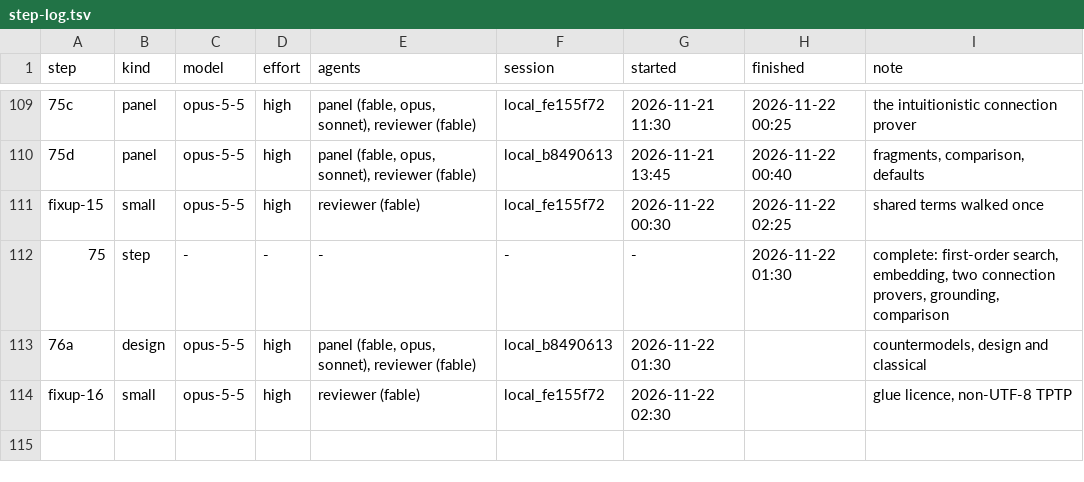
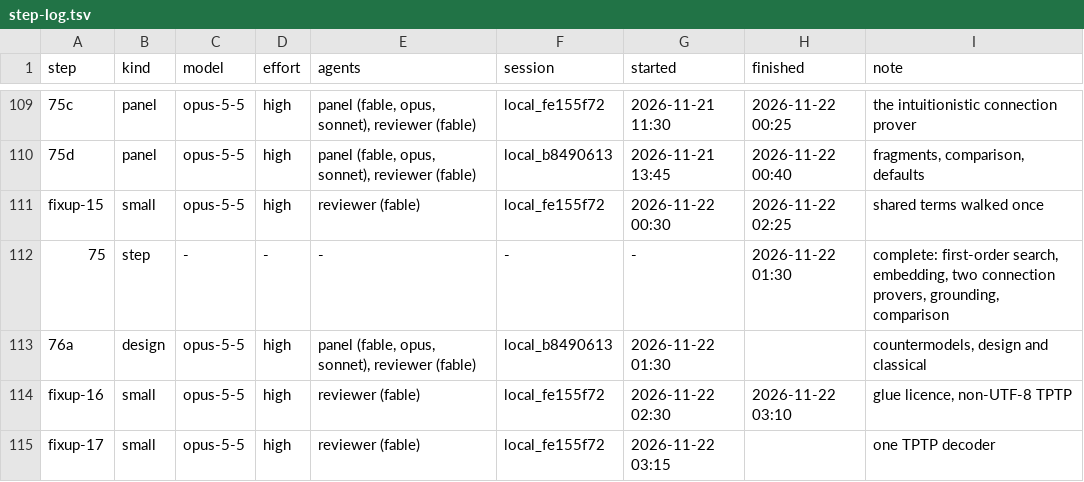
Before and after one commit to deduxit/deduxit, a TSV file: plan/notes/step-log.tsv, drawn as a sheet; only a part is shown, gaps mark what is left out.

Commit message:
Plan: fixup-16 reviewed; fixup-17 started

```diff
--- a/plan/notes/step-log.tsv
+++ b/plan/notes/step-log.tsv
@@ -113,2 +113,3 @@ fixup-15	small	opus-5-5	high	reviewer (fable)	local_fe155f72	2026-11-22 00:30	20
 76a	design	opus-5-5	high	panel (fable, opus, sonnet), reviewer (fable)	local_b8490613	2026-11-22 01:30		countermodels, design and classical
-fixup-16	small	opus-5-5	high	reviewer (fable)	local_fe155f72	2026-11-22 02:30		glue licence, non-UTF-8 TPTP
+fixup-16	small	opus-5-5	high	reviewer (fable)	local_fe155f72	2026-11-22 02:30	2026-11-22 03:10	glue licence, non-UTF-8 TPTP
+fixup-17	small	opus-5-5	high	reviewer (fable)	local_fe155f72	2026-11-22 03:15		one TPTP decoder
```
Also changed, not shown: 1 other file.
